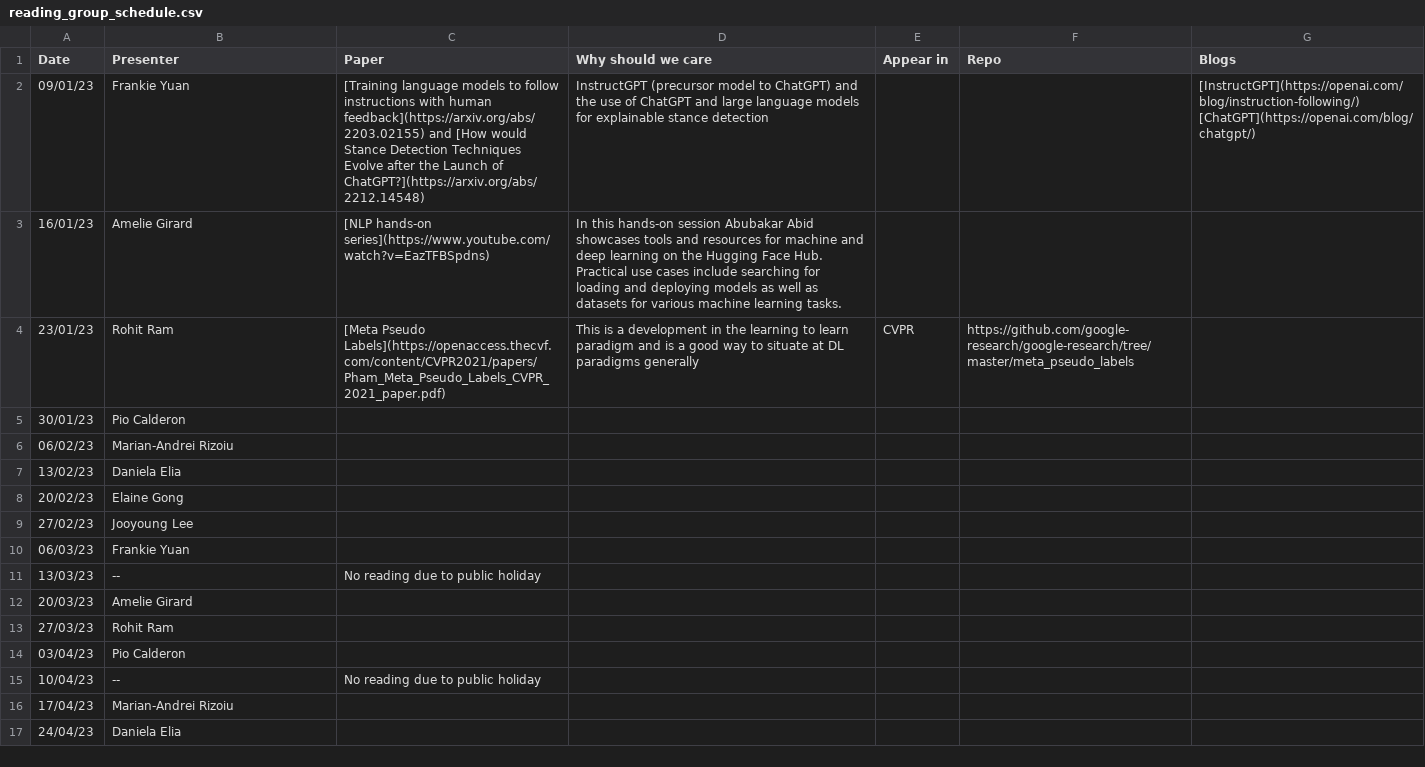
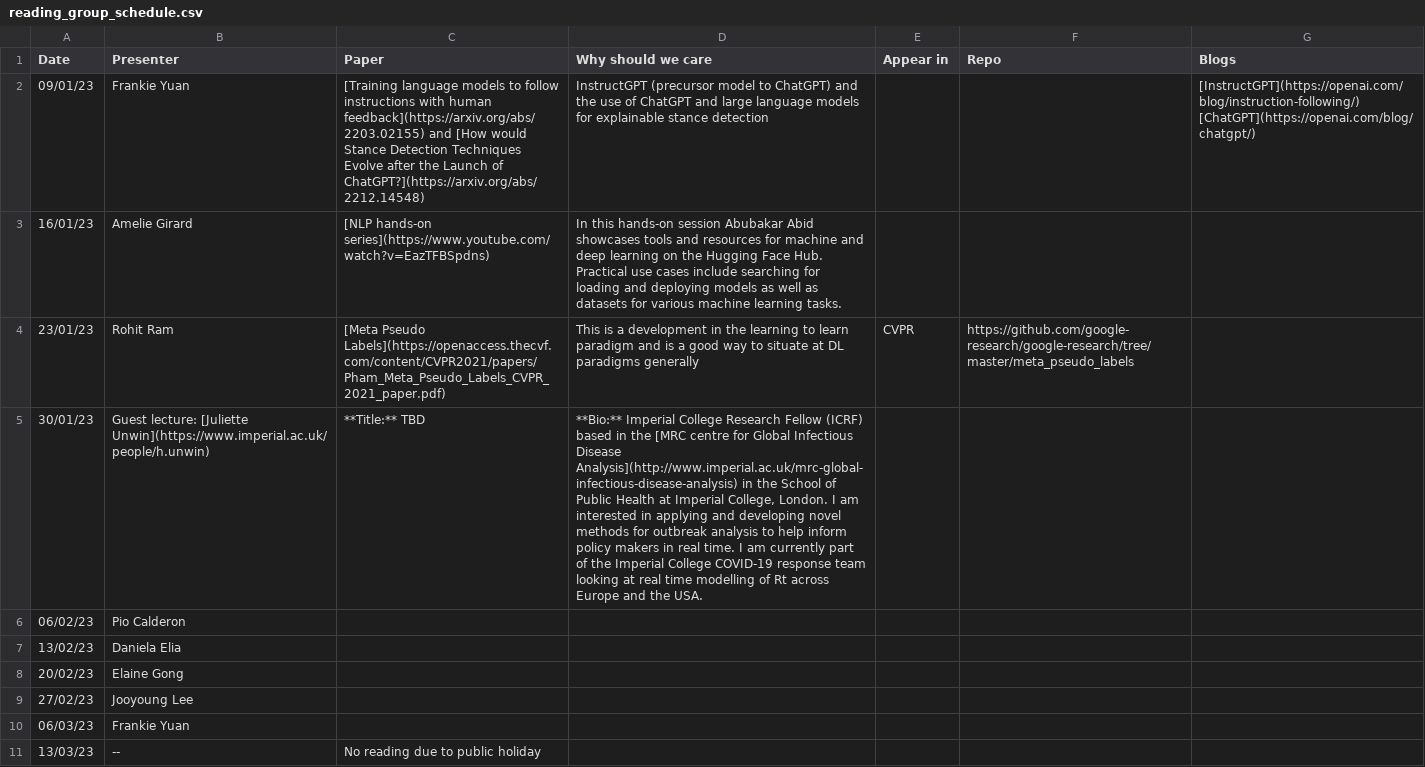
Before and after one commit to danielaelia/behavioral-ds.github.io, a CSV file: reading/reading_group_schedule.csv, drawn as a sheet; only a part is shown; the shorter side is filled out with more unchanged rows; the diff names each change by its address in the sheet, - before the commit and + after, or states it on an @@ line.

```diff
--- a/reading/reading_group_schedule.csv
+++ b/reading/reading_group_schedule.csv
-B5 (Presenter): Pio Calderon
+B5 (Presenter): Guest lecture: [Juliette Unwin](https://www.imperial.ac.uk/people/h.unwin)
-C5 (Paper): (empty)
+C5 (Paper): **Title:** TBD
-D5 (Why should we care): (empty)
+D5 (Why should we care): **Bio:** Imperial College Research Fellow (ICRF) based in the [MRC centre for Global Infectious Disease Analysis](http://www.imperial.ac.uk/mrc-global-infectious-disease-analysis) in the School of Public Health at Imperial College, London. I am interested in applying and developing novel methods for outbreak analysis to help inform policy makers in real time. I am currently part of the Imperial College COVID-19 response team looking at real time modelling of Rt across Europe and the USA.
-B6 (Presenter): Marian-Andrei Rizoiu
+B6 (Presenter): Pio Calderon
```
Also changed, not shown: 1 other file.
